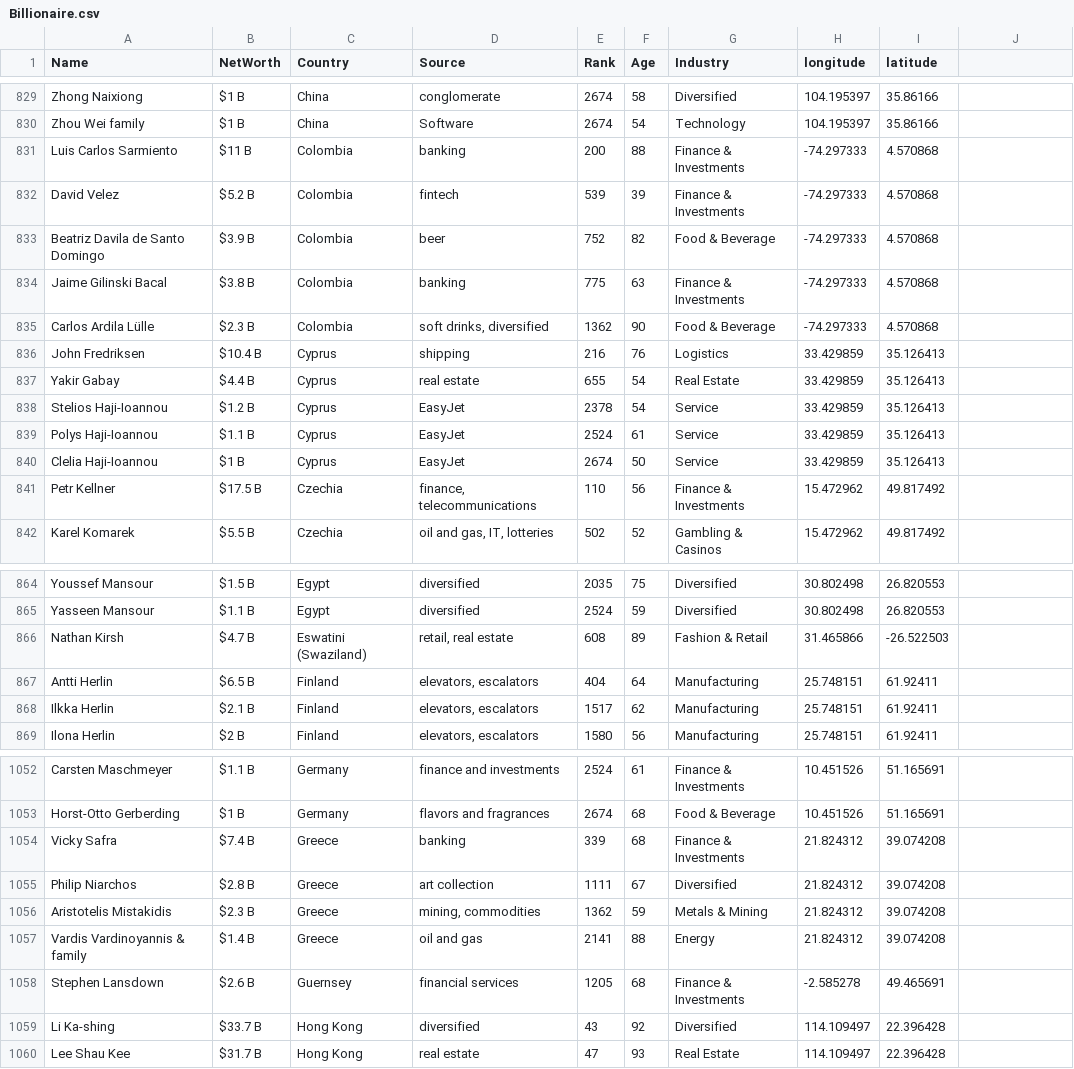
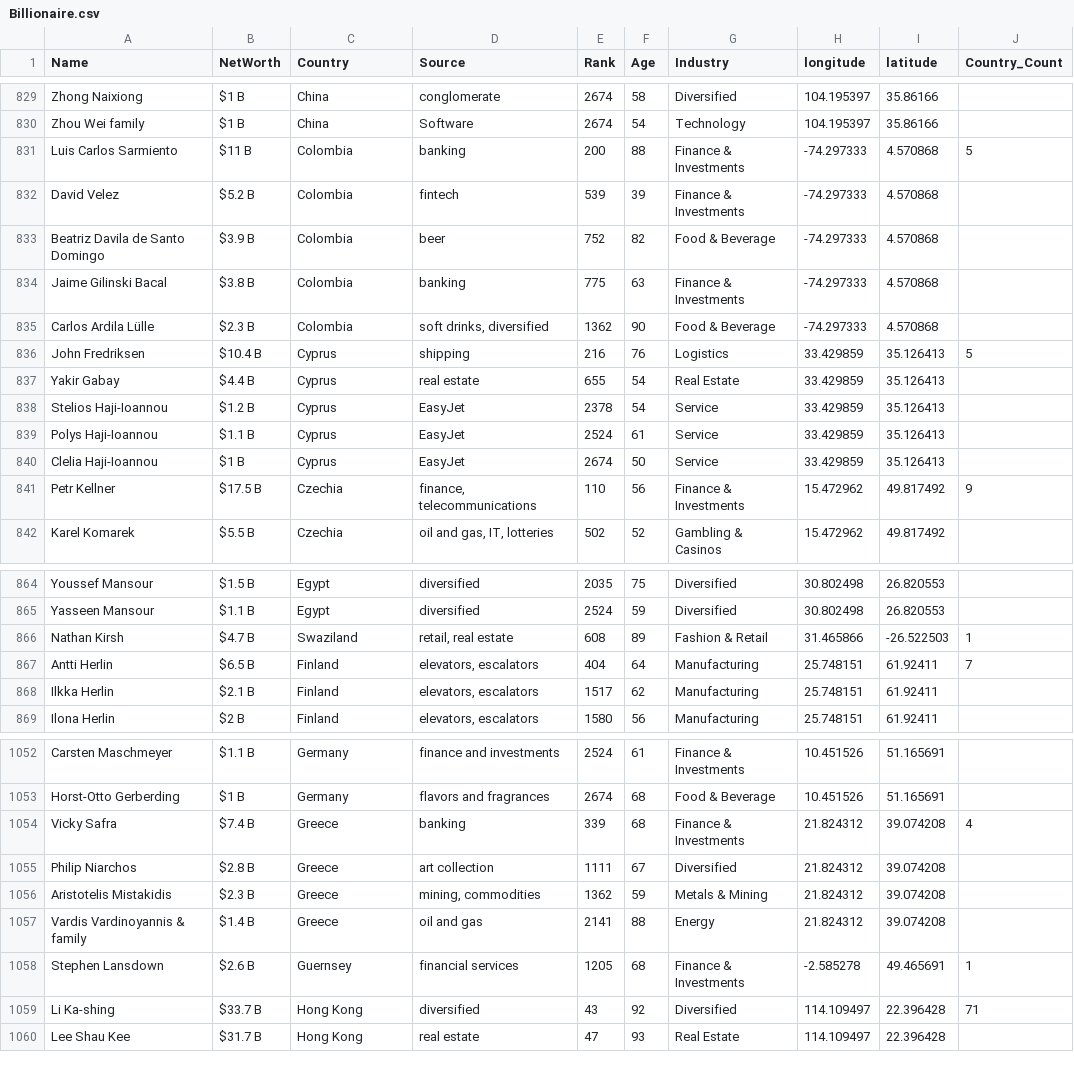
Before and after one commit to DiniIrdina/FIT3179, a CSV file: Week 9 Homework/Billionaire.csv, drawn as a sheet; only a part is shown, gaps mark what is left out; the diff covers the shown part only.

Commit message:
updated country count

```diff
--- a/Week 9 Homework/Billionaire.csv
+++ b/Week 9 Homework/Billionaire.csv
@@ -1 +1 @@
-Name,NetWorth,Country,Source,Rank,Age,Industry,longitude,latitude
+Name,NetWorth,Country,Source,Rank,Age,Industry,longitude,latitude,Country_Count
@@ -831 +831 @@ Zhou Wei family,$1 B,China,Software,2674,54,Technology,104.195397,"	35.86166"
-Luis Carlos Sarmiento,$11 B,Colombia,banking,200,88,Finance & Investments,-74.297333,"4.570868	"
+Luis Carlos Sarmiento,$11 B,Colombia,banking,200,88,Finance & Investments,-74.297333,"4.570868	",5
@@ -836 +836 @@ Carlos Ardila Lülle,$2.3 B,Colombia,"soft drinks, diversified",1362,90,Food & B
-John Fredriksen,$10.4 B,Cyprus,shipping,216,76,Logistics,"33.429859	","35.126413	"
+John Fredriksen,$10.4 B,Cyprus,shipping,216,76,Logistics,"33.429859	","35.126413	",5
@@ -841 +841 @@ Clelia Haji-Ioannou,$1 B,Cyprus,EasyJet,2674,50,Service,"33.429859	","35.126413
-Petr Kellner,$17.5 B,Czechia,"finance, telecommunications",110,56,Finance & Investments,"15.472962	","49.817492	"
+Petr Kellner,$17.5 B,Czechia,"finance, telecommunications",110,56,Finance & Investments,"15.472962	","49.817492	",9
@@ -866,2 +866,2 @@ Yasseen Mansour,$1.1 B,Egypt,diversified,2524,59,Diversified,30.802498,"26.82055
-Nathan Kirsh,$4.7 B,Eswatini (Swaziland),"retail, real estate",608,89,Fashion & Retail,"31.465866	","-26.522503	"
-Antti Herlin,$6.5 B,Finland,"elevators, escalators",404,64,Manufacturing,25.748151,"61.92411	"
+Nathan Kirsh,$4.7 B,Swaziland,"retail, real estate",608,89,Fashion & Retail,"31.465866	","-26.522503	",1
+Antti Herlin,$6.5 B,Finland,"elevators, escalators",404,64,Manufacturing,25.748151,"61.92411	",7
@@ -1054 +1054 @@ Horst-Otto Gerberding,$1 B,Germany,flavors and fragrances,2674,68,Food & Beverag
-Vicky Safra,$7.4 B,Greece,banking,339,68,Finance & Investments,21.824312,"39.074208	"
+Vicky Safra,$7.4 B,Greece,banking,339,68,Finance & Investments,21.824312,"39.074208	",4
@@ -1058,2 +1058,2 @@ Vardis Vardinoyannis & family,$1.4 B,Greece,oil and gas,2141,88,Energy,21.824312
-Stephen Lansdown,$2.6 B,Guernsey,financial services,1205,68,Finance & Investments,"-2.585278	","49.465691	"
-Li Ka-shing,$33.7 B,Hong Kong,diversified,43,92,Diversified,"114.109497	",22.396428
+Stephen Lansdown,$2.6 B,Guernsey,financial services,1205,68,Finance & Investments,"-2.585278	","49.465691	",1
+Li Ka-shing,$33.7 B,Hong Kong,diversified,43,92,Diversified,"114.109497	",22.396428,71
```
Also changed, not shown: 62 edited cells elsewhere in this file, 1 other file.
